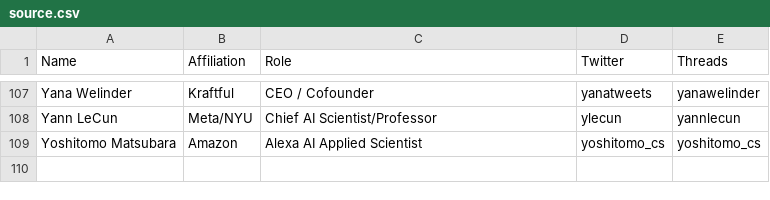
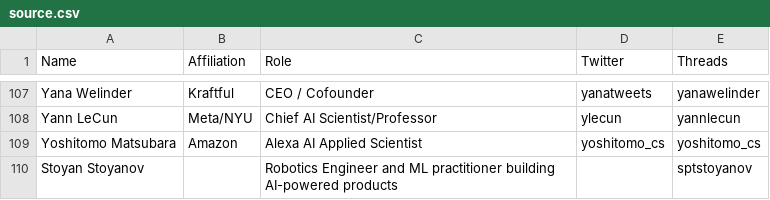
Before and after one commit to aletheap/ai_on_threads, a CSV file: source.csv, drawn as a sheet; only a part is shown, gaps mark what is left out; the diff names each change by its address in the sheet, - before the commit and + after, or states it on an @@ line.

Commit message:
Update source.csv

```diff
--- a/source.csv
+++ b/source.csv
+row 110: Stoyan Stoyanov |  | Robotics Engineer and ML practitioner building AI-powered products |  | sptstoyanov
```
